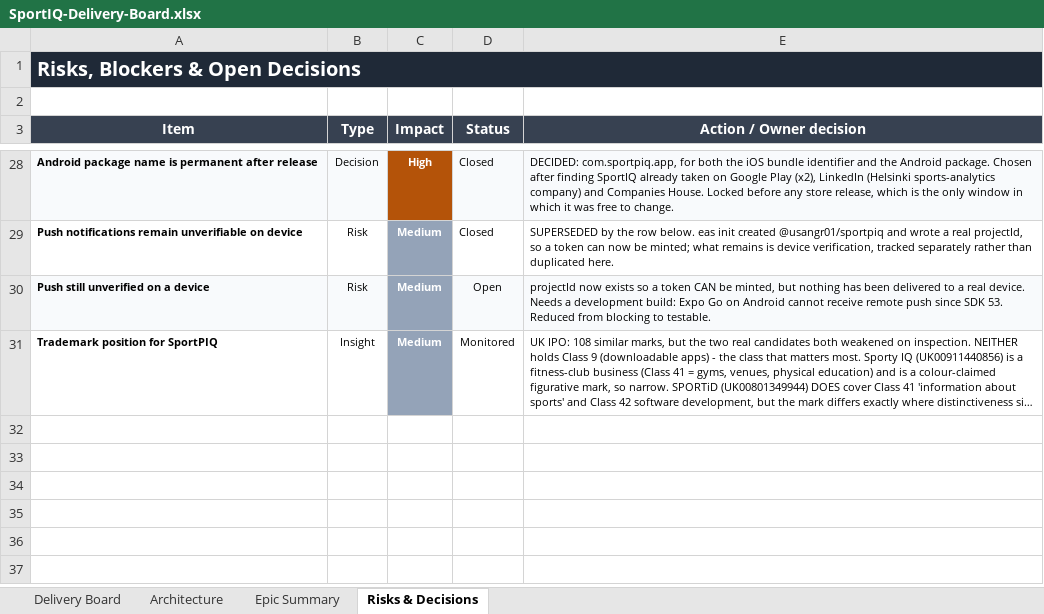
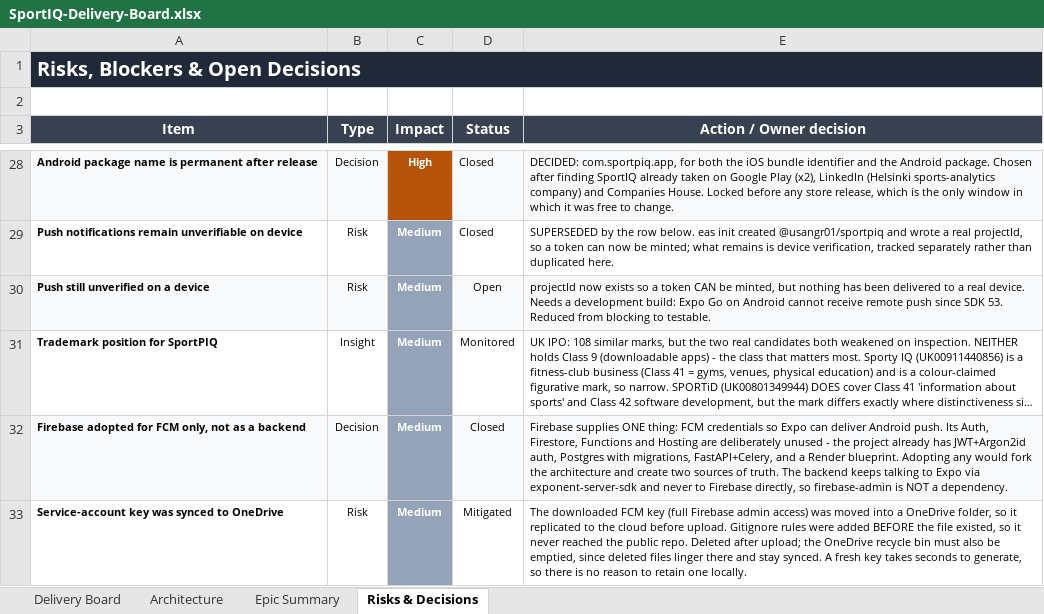
Before and after one commit to UsangR01/sportiq, an Excel workbook: SportIQ-Delivery-Board.xlsx, sheet Risks & Decisions, drawn as a sheet; only a part is shown, gaps mark what is left out; long unchanged cells end in …; values as stored, in another font and other column widths than the file's, no borders; the diff names each change by its address in the sheet, - before the commit and + after, or states it on an @@ line.

```diff
--- a/SportIQ-Delivery-Board.xlsx (sheet Risks & Decisions)
+++ b/SportIQ-Delivery-Board.xlsx (sheet Risks & Decisions)
+row 32: Firebase adopted for FCM only, not as a backend | Decision | Medium | Closed | Firebase supplies ONE thing: FCM credentials so Expo can deliver Android push. Its Auth, Firestore, Functions and Hosting are deliberately unused - the project already has JWT+Argon2id auth, Postgres with migrations, FastAPI+Celery, and a Render blueprint. Adopting any would fork the architecture and create two sources of truth. The backend keeps talking to Expo via exponent-server-sdk and never to Firebase directly, so firebase-admin is NOT a dependency.
+row 33: Service-account key was synced to OneDrive | Risk | Medium | Mitigated | The downloaded FCM key (full Firebase admin access) was moved into a OneDrive folder, so it replicated to the cloud before upload. Gitignore rules were added BEFORE the file existed, so it never reached the public repo. Deleted after upload; the OneDrive recycle bin must also be emptied, since deleted files linger there and stay synced. A fresh key takes seconds to generate, so there is no reason to retain one locally.
```
Also changed, not shown: sheet Delivery Board, sheet Epic Summary.
